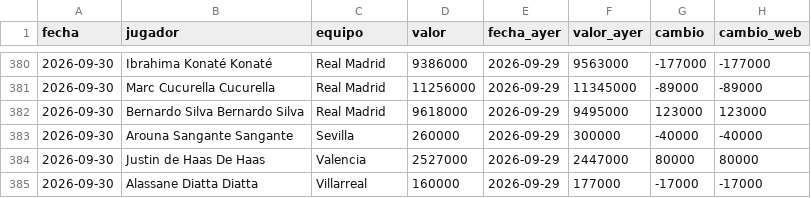
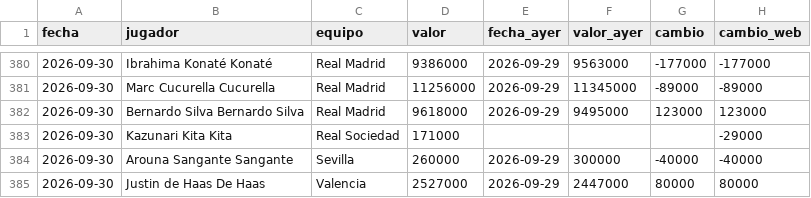
Before and after one commit to bqr3110/Mister-Data, a CSV file: datos/mercado.csv, drawn as a sheet; only a part is shown, gaps mark what is left out; the shorter side is filled out with more unchanged rows; the diff names each change by its address in the sheet, - before the commit and + after, or states it on an @@ line.

```diff
--- a/datos/mercado.csv
+++ b/datos/mercado.csv
+row 383: 2026-09-30 | Kazunari Kita Kita | Real Sociedad | 171000 |  |  |  | -29000
```
Also changed, not shown: datos/historico/mercado-2026-09.csv.
